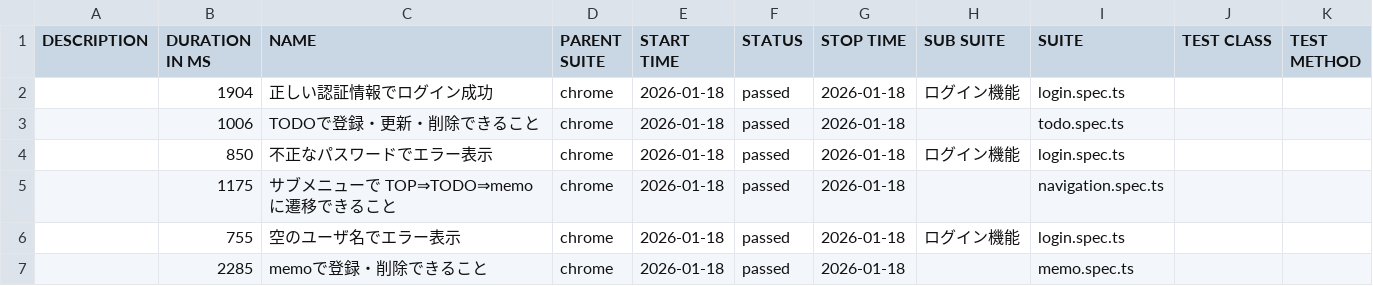
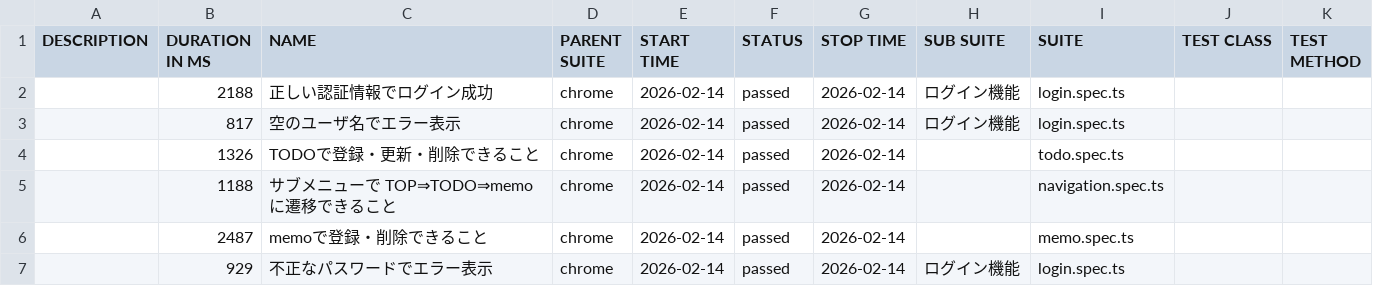
Before and after one commit to cocomomojo/test_app, a CSV file: data/suites.csv, drawn as a sheet.

```diff
--- a/data/suites.csv
+++ b/data/suites.csv
@@ -1,7 +1,7 @@
 "DESCRIPTION","DURATION IN MS","NAME","PARENT SUITE","START TIME","STATUS","STOP TIME","SUB SUITE","SUITE","TEST CLASS","TEST METHOD"
-"","1904","正しい認証情報でログイン成功","chrome","2026-01-18","passed","2026-01-18","ログイン機能","login.spec.ts","",""
-"","1006","TODOで登録・更新・削除できること","chrome","2026-01-18","passed","2026-01-18","","todo.spec.ts","",""
-"","850","不正なパスワードでエラー表示","chrome","2026-01-18","passed","2026-01-18","ログイン機能","login.spec.ts","",""
-"","1175","サブメニューで TOP⇒TODO⇒memo に遷移できること","chrome","2026-01-18","passed","2026-01-18","","navigation.spec.ts","",""
-"","755","空のユーザ名でエラー表示","chrome","2026-01-18","passed","2026-01-18","ログイン機能","login.spec.ts","",""
-"","2285","memoで登録・削除できること","chrome","2026-01-18","passed","2026-01-18","","memo.spec.ts","",""
+"","2188","正しい認証情報でログイン成功","chrome","2026-02-14","passed","2026-02-14","ログイン機能","login.spec.ts","",""
+"","817","空のユーザ名でエラー表示","chrome","2026-02-14","passed","2026-02-14","ログイン機能","login.spec.ts","",""
+"","1326","TODOで登録・更新・削除できること","chrome","2026-02-14","passed","2026-02-14","","todo.spec.ts","",""
+"","1188","サブメニューで TOP⇒TODO⇒memo に遷移できること","chrome","2026-02-14","passed","2026-02-14","","navigation.spec.ts","",""
+"","2487","memoで登録・削除できること","chrome","2026-02-14","passed","2026-02-14","","memo.spec.ts","",""
+"","929","不正なパスワードでエラー表示","chrome","2026-02-14","passed","2026-02-14","ログイン機能","login.spec.ts","",""
```
Also changed, not shown: 26 other files.
